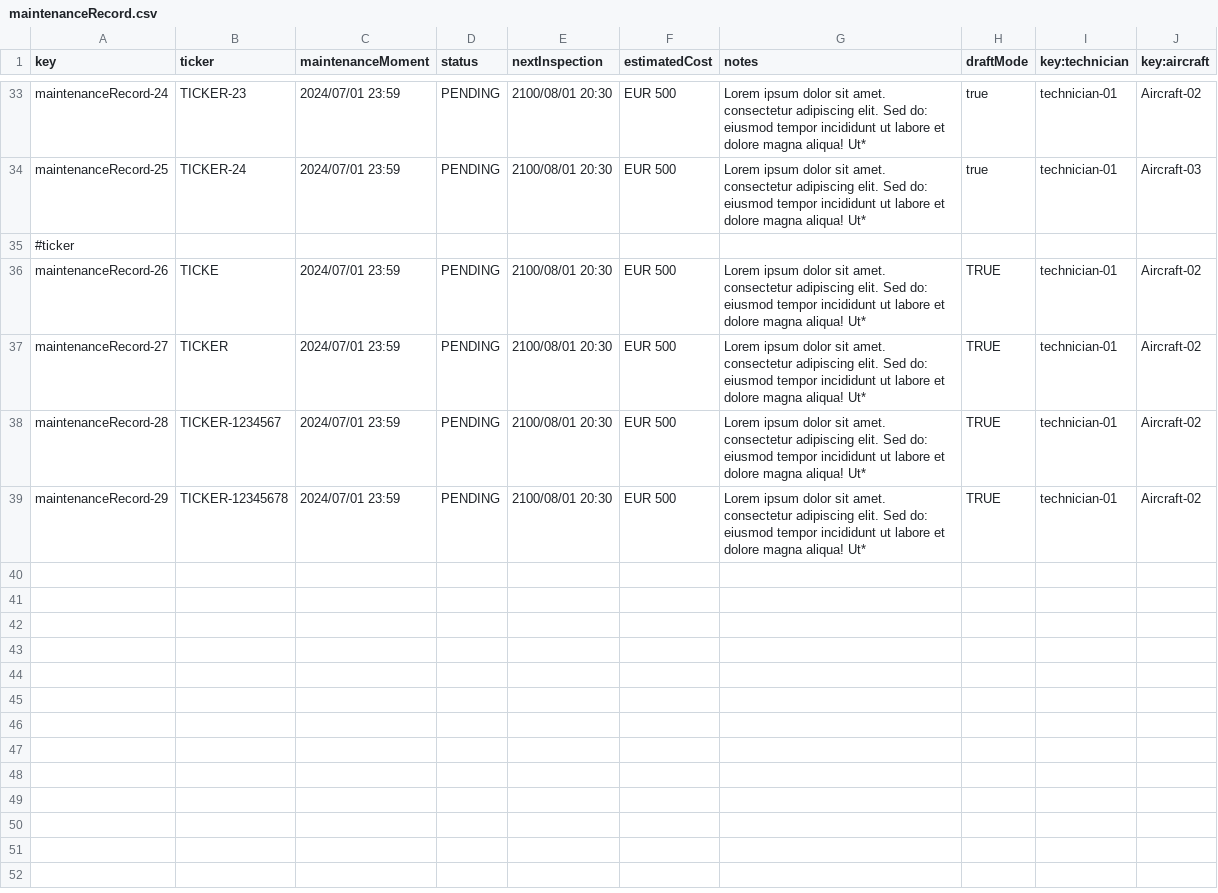
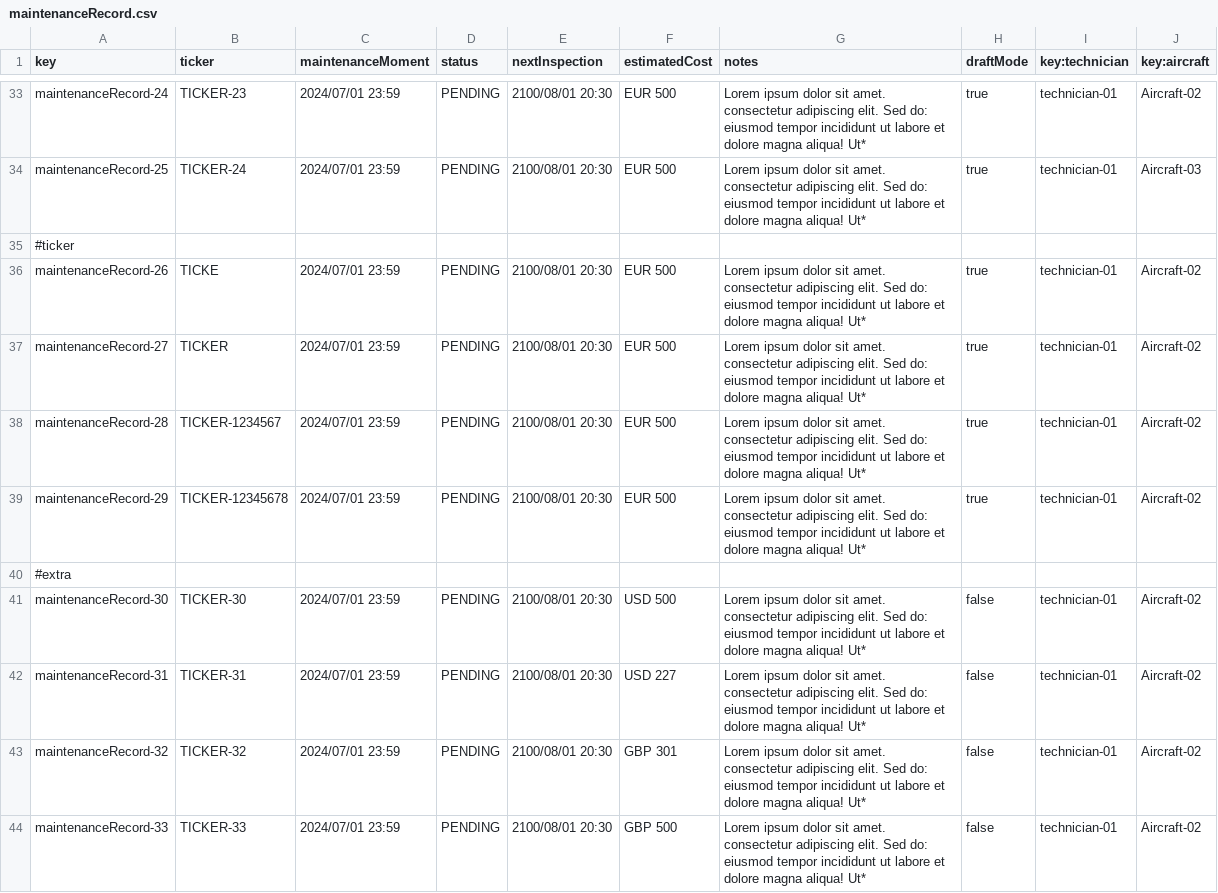
Before and after one commit to paugonpae67/Acme-ANS, a CSV file: src/main/resources/WEB-INF/data/sample/maintenanceRecord.csv, drawn as a sheet; only a part is shown, gaps mark what is left out.

```diff
--- a/src/main/resources/WEB-INF/data/sample/maintenanceRecord.csv
+++ b/src/main/resources/WEB-INF/data/sample/maintenanceRecord.csv
@@ -35,5 +35,10 @@ maintenanceRecord-25,TICKER-24,2024/07/01 23:59,PENDING,2100/08/01 20:30,EUR 500
 #ticker
-maintenanceRecord-26,TICKE,2024/07/01 23:59,PENDING,2100/08/01 20:30,EUR 500,Lorem ipsum dolor sit amet. consectetur adipiscing elit. Sed do: eiusmod tempor incididunt ut labore et dolore magna aliqua! Ut*,TRUE,technician-01,Aircraft-02
-maintenanceRecord-27,TICKER,2024/07/01 23:59,PENDING,2100/08/01 20:30,EUR 500,Lorem ipsum dolor sit amet. consectetur adipiscing elit. Sed do: eiusmod tempor incididunt ut labore et dolore magna aliqua! Ut*,TRUE,technician-01,Aircraft-02
-maintenanceRecord-28,TICKER-1234567,2024/07/01 23:59,PENDING,2100/08/01 20:30,EUR 500,Lorem ipsum dolor sit amet. consectetur adipiscing elit. Sed do: eiusmod tempor incididunt ut labore et dolore magna aliqua! Ut*,TRUE,technician-01,Aircraft-02
-maintenanceRecord-29,TICKER-12345678,2024/07/01 23:59,PENDING,2100/08/01 20:30,EUR 500,Lorem ipsum dolor sit amet. consectetur adipiscing elit. Sed do: eiusmod tempor incididunt ut labore et dolore magna aliqua! Ut*,TRUE,technician-01,Aircraft-02
+maintenanceRecord-26,TICKE,2024/07/01 23:59,PENDING,2100/08/01 20:30,EUR 500,Lorem ipsum dolor sit amet. consectetur adipiscing elit. Sed do: eiusmod tempor incididunt ut labore et dolore magna aliqua! Ut*,true,technician-01,Aircraft-02
+maintenanceRecord-27,TICKER,2024/07/01 23:59,PENDING,2100/08/01 20:30,EUR 500,Lorem ipsum dolor sit amet. consectetur adipiscing elit. Sed do: eiusmod tempor incididunt ut labore et dolore magna aliqua! Ut*,true,technician-01,Aircraft-02
+maintenanceRecord-28,TICKER-1234567,2024/07/01 23:59,PENDING,2100/08/01 20:30,EUR 500,Lorem ipsum dolor sit amet. consectetur adipiscing elit. Sed do: eiusmod tempor incididunt ut labore et dolore magna aliqua! Ut*,true,technician-01,Aircraft-02
+maintenanceRecord-29,TICKER-12345678,2024/07/01 23:59,PENDING,2100/08/01 20:30,EUR 500,Lorem ipsum dolor sit amet. consectetur adipiscing elit. Sed do: eiusmod tempor incididunt ut labore et dolore magna aliqua! Ut*,true,technician-01,Aircraft-02
+#extra
+maintenanceRecord-30,TICKER-30,2024/07/01 23:59,PENDING,2100/08/01 20:30,USD 500,Lorem ipsum dolor sit amet. consectetur adipiscing elit. Sed do: eiusmod tempor incididunt ut labore et dolore magna aliqua! Ut*,false,technician-01,Aircraft-02
+maintenanceRecord-31,TICKER-31,2024/07/01 23:59,PENDING,2100/08/01 20:30,USD 227,Lorem ipsum dolor sit amet. consectetur adipiscing elit. Sed do: eiusmod tempor incididunt ut labore et dolore magna aliqua! Ut*,false,technician-01,Aircraft-02
+maintenanceRecord-32,TICKER-32,2024/07/01 23:59,PENDING,2100/08/01 20:30,GBP 301,Lorem ipsum dolor sit amet. consectetur adipiscing elit. Sed do: eiusmod tempor incididunt ut labore et dolore magna aliqua! Ut*,false,technician-01,Aircraft-02
+maintenanceRecord-33,TICKER-33,2024/07/01 23:59,PENDING,2100/08/01 20:30,GBP 500,Lorem ipsum dolor sit amet. consectetur adipiscing elit. Sed do: eiusmod tempor incididunt ut labore et dolore magna aliqua! Ut*,false,technician-01,Aircraft-02
```
Also changed, not shown: src/main/resources/WEB-INF/data/sample/involvedIn.csv, 3 other files.
